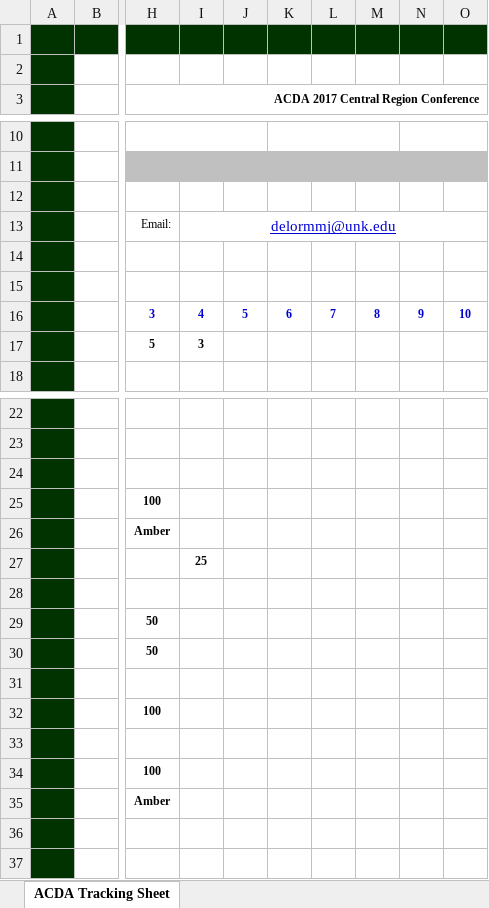
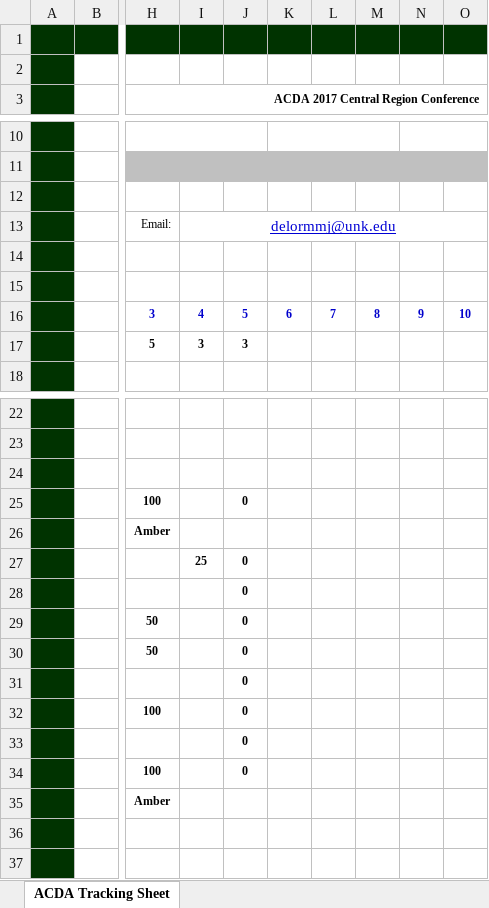
Before and after one commit to benroose/acda_archive, an Excel workbook: submission_forms/nebraska_at_kearney_university/Lighting_Tracking_Sheet_UNK_Itchy.xlsx, sheet ACDA Tracking Sheet, drawn as a sheet; only a part is shown, gaps mark what is left out; values as stored, in another font and other column widths than the file's, no borders; charts and pictures not drawn; the diff covers the shown part only; the diff names each change by its address in the sheet, - before the commit and + after, or states it on an @@ line.

Commit message:
upload of submitted forms from past week

```diff
--- a/submission_forms/nebraska_at_kearney_university/Lighting_Tracking_Sheet_UNK_Itchy.xlsx (sheet ACDA Tracking Sheet)
+++ b/submission_forms/nebraska_at_kearney_university/Lighting_Tracking_Sheet_UNK_Itchy.xlsx (sheet ACDA Tracking Sheet)
-J13:O13 fill: #C0C0C0
+J13:O13 fill: none
-J17: (empty)
+J17: 3
-J25: (empty)
+J25: 0
-J27:J34: (empty)
+J27:J34: 0
```
Also changed, not shown: 48 edited cells elsewhere in this sheet, charts or pictures, submission_forms/lindenwood_university/Lighting_Tracking_Sheet_Lindenwood_When_Togetherness.xlsx, submission_forms/loyola_university_chicago/Lighting_Tracking_Sheet_Loyola_My_Life_Closed_Twice.xlsx, 18 other files.
